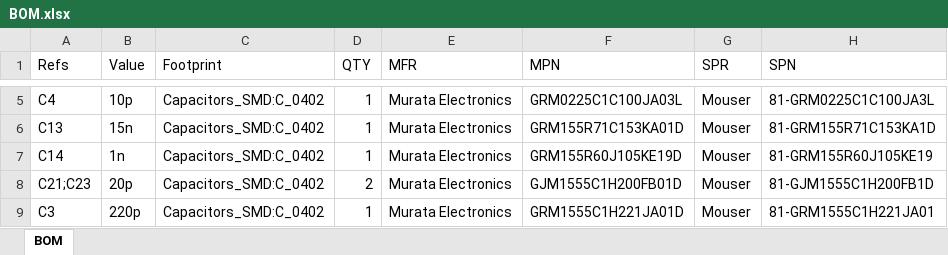
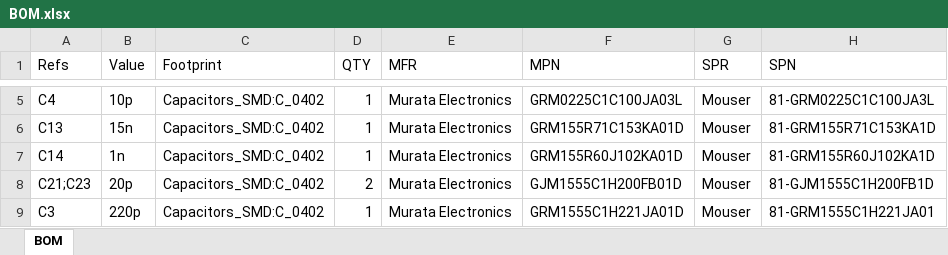
Before and after one commit to mathisschmieder/MMDVM_HS_Hat, an Excel workbook: BOM.xlsx, sheet BOM, drawn as a sheet; only a part is shown, gaps mark what is left out; values as stored, in another font and other column widths than the file's, no borders; the diff names each change by its address in the sheet, - before the commit and + after, or states it on an @@ line.

```diff
--- a/BOM.xlsx (sheet BOM)
+++ b/BOM.xlsx (sheet BOM)
-F7 (MPN): GRM155R60J105KE19D
+F7 (MPN): GRM155R60J102KA01D
-H7 (SPN): 81-GRM155R60J105KE19
+H7 (SPN): 81-GRM155R60J102KA1D
```
Also changed, not shown: 1 other file.
